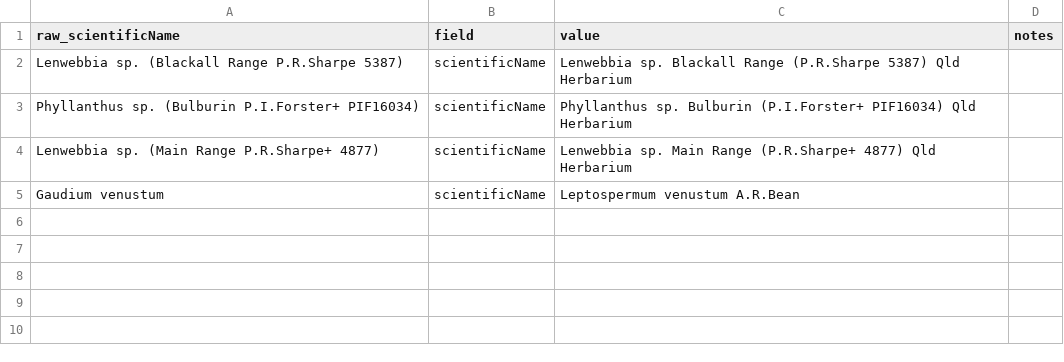
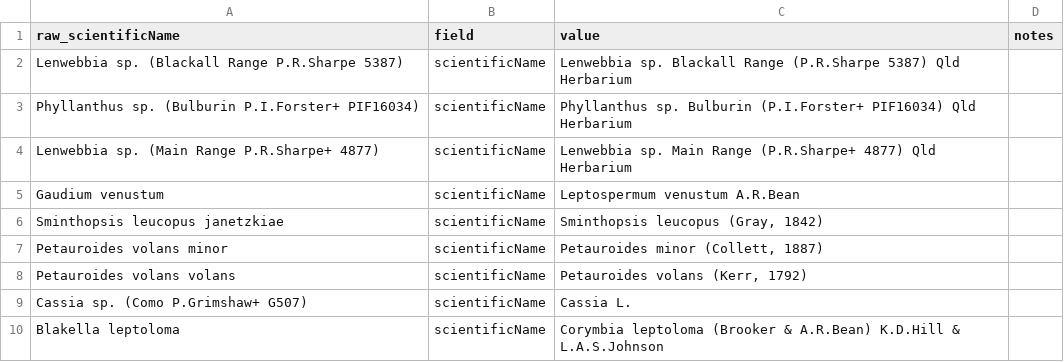
Before and after one commit to AtlasOfLivingAustralia/authoritative-lists, a CSV file: automated-processes/updateConservationSensitive/Changes/QLD-Conservation-Changes.csv, drawn as a sheet; the diff names each change by its address in the sheet, - before the commit and + after, or states it on an @@ line.

```diff
--- a/automated-processes/updateConservationSensitive/Changes/QLD-Conservation-Changes.csv
+++ b/automated-processes/updateConservationSensitive/Changes/QLD-Conservation-Changes.csv
+row 6: Sminthopsis leucopus janetzkiae | scientificName | Sminthopsis leucopus (Gray, 1842)
+row 7: Petauroides volans minor | scientificName | Petauroides minor (Collett, 1887)
+row 8: Petauroides volans volans | scientificName | Petauroides volans (Kerr, 1792)
+row 9: Cassia sp. (Como P.Grimshaw+ G507) | scientificName | Cassia L.
+row 10: Blakella leptoloma | scientificName | Corymbia leptoloma (Brooker & A.R.Bean) K.D.Hill & L.A.S.Johnson
```
Also changed, not shown: automated-processes/updateConservationSensitive/Changes/EPBC-Conservation-Changes.csv, automated-processes/updateConservationSensitive/Changes/NT-Conservation-Changes.csv, 2 other files.
